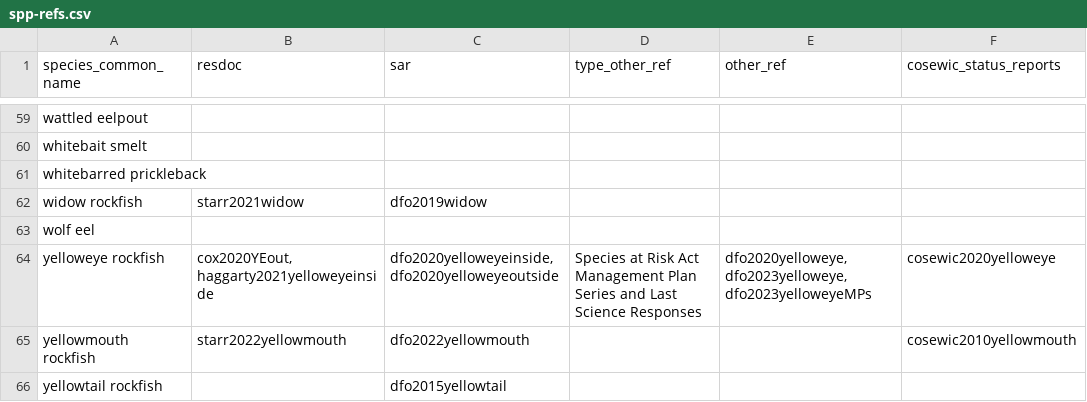
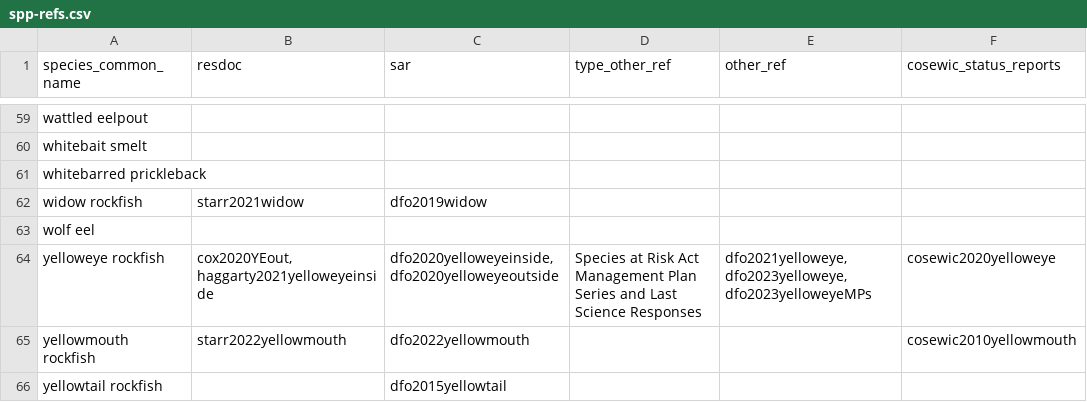
Before and after one commit to pbs-assess/gfsynopsis, a CSV file: report/spp-refs.csv, drawn as a sheet; only a part is shown, gaps mark what is left out.

Commit message:
fix yelloweye refs

```diff
--- a/report/spp-refs.csv
+++ b/report/spp-refs.csv
@@ -63,3 +63,3 @@ widow rockfish,starr2021widow,dfo2019widow,,,
 wolf eel,,,,,
-yelloweye rockfish,"cox2020YEout, haggarty2021yelloweyeinside","dfo2020yelloweyeinside, dfo2020yelloweyeoutside","Species at Risk Act Management Plan Series and Last Science Responses","dfo2020yelloweye, dfo2023yelloweye, dfo2023yelloweyeMPs",cosewic2020yelloweye
+yelloweye rockfish,"cox2020YEout, haggarty2021yelloweyeinside","dfo2020yelloweyeinside, dfo2020yelloweyeoutside","Species at Risk Act Management Plan Series and Last Science Responses","dfo2021yelloweye, dfo2023yelloweye, dfo2023yelloweyeMPs",cosewic2020yelloweye
 yellowmouth rockfish,"starr2022yellowmouth",dfo2022yellowmouth,,,cosewic2010yellowmouth
```
Also changed, not shown: 1 other file.
